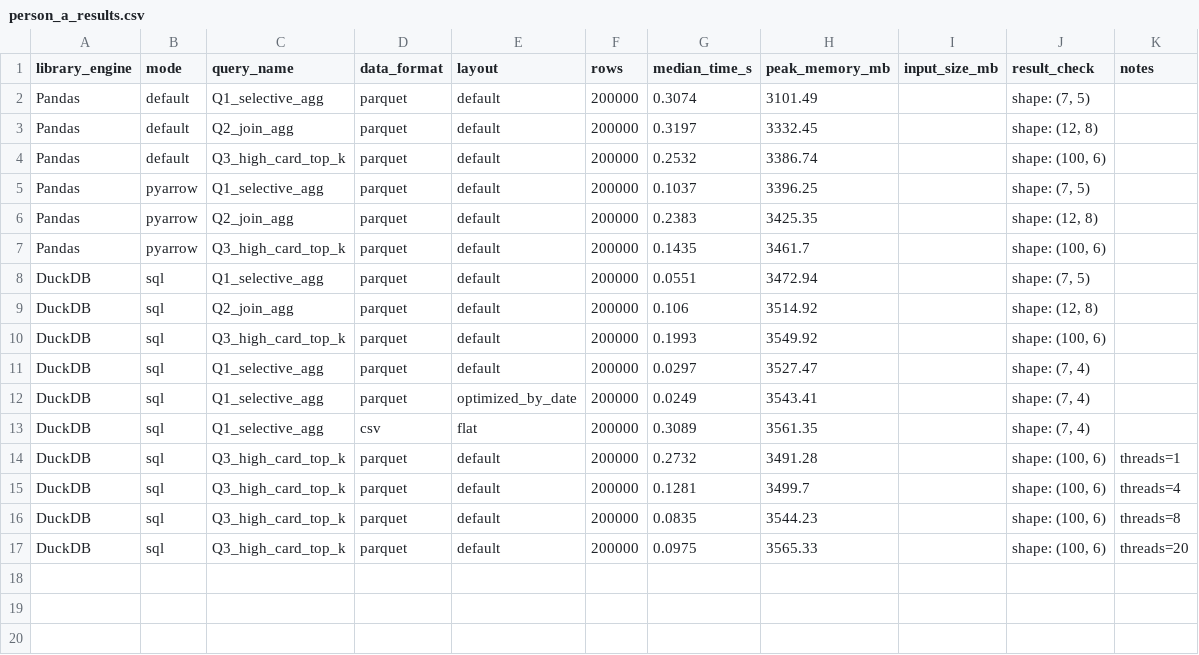
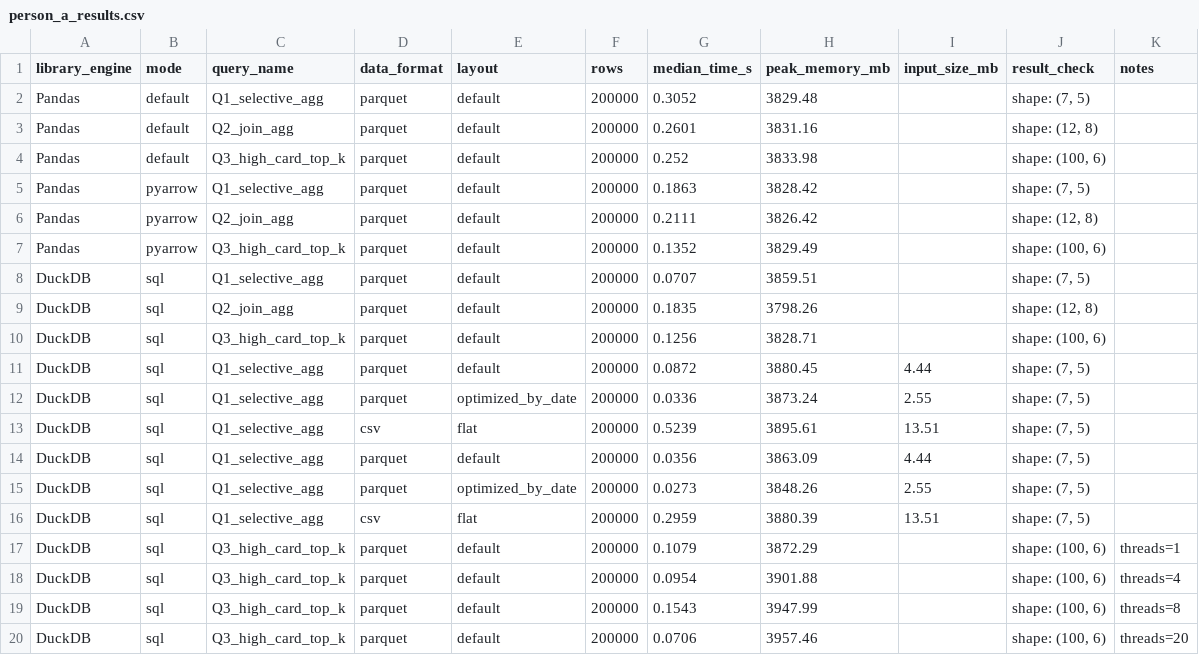
Before and after one commit to m-baj/tbd-workshop-1, a CSV file: notebooks/person_a_results.csv, drawn as a sheet.

```diff
--- a/notebooks/person_a_results.csv
+++ b/notebooks/person_a_results.csv
@@ -1,17 +1,20 @@
 library_engine,mode,query_name,data_format,layout,rows,median_time_s,peak_memory_mb,input_size_mb,result_check,notes
-Pandas,default,Q1_selective_agg,parquet,default,200000,0.3074,3101.49,,"shape: (7, 5)",
-Pandas,default,Q2_join_agg,parquet,default,200000,0.3197,3332.45,,"shape: (12, 8)",
-Pandas,default,Q3_high_card_top_k,parquet,default,200000,0.2532,3386.74,,"shape: (100, 6)",
-Pandas,pyarrow,Q1_selective_agg,parquet,default,200000,0.1037,3396.25,,"shape: (7, 5)",
-Pandas,pyarrow,Q2_join_agg,parquet,default,200000,0.2383,3425.35,,"shape: (12, 8)",
-Pandas,pyarrow,Q3_high_card_top_k,parquet,default,200000,0.1435,3461.7,,"shape: (100, 6)",
-DuckDB,sql,Q1_selective_agg,parquet,default,200000,0.0551,3472.94,,"shape: (7, 5)",
-DuckDB,sql,Q2_join_agg,parquet,default,200000,0.106,3514.92,,"shape: (12, 8)",
-DuckDB,sql,Q3_high_card_top_k,parquet,default,200000,0.1993,3549.92,,"shape: (100, 6)",
-DuckDB,sql,Q1_selective_agg,parquet,default,200000,0.0297,3527.47,,"shape: (7, 4)",
-DuckDB,sql,Q1_selective_agg,parquet,optimized_by_date,200000,0.0249,3543.41,,"shape: (7, 4)",
-DuckDB,sql,Q1_selective_agg,csv,flat,200000,0.3089,3561.35,,"shape: (7, 4)",
-DuckDB,sql,Q3_high_card_top_k,parquet,default,200000,0.2732,3491.28,,"shape: (100, 6)",threads=1
-DuckDB,sql,Q3_high_card_top_k,parquet,default,200000,0.1281,3499.7,,"shape: (100, 6)",threads=4
-DuckDB,sql,Q3_high_card_top_k,parquet,default,200000,0.0835,3544.23,,"shape: (100, 6)",threads=8
-DuckDB,sql,Q3_high_card_top_k,parquet,default,200000,0.0975,3565.33,,"shape: (100, 6)",threads=20
+Pandas,default,Q1_selective_agg,parquet,default,200000,0.3052,3829.48,,"shape: (7, 5)",
+Pandas,default,Q2_join_agg,parquet,default,200000,0.2601,3831.16,,"shape: (12, 8)",
+Pandas,default,Q3_high_card_top_k,parquet,default,200000,0.252,3833.98,,"shape: (100, 6)",
+Pandas,pyarrow,Q1_selective_agg,parquet,default,200000,0.1863,3828.42,,"shape: (7, 5)",
+Pandas,pyarrow,Q2_join_agg,parquet,default,200000,0.2111,3826.42,,"shape: (12, 8)",
+Pandas,pyarrow,Q3_high_card_top_k,parquet,default,200000,0.1352,3829.49,,"shape: (100, 6)",
+DuckDB,sql,Q1_selective_agg,parquet,default,200000,0.0707,3859.51,,"shape: (7, 5)",
+DuckDB,sql,Q2_join_agg,parquet,default,200000,0.1835,3798.26,,"shape: (12, 8)",
+DuckDB,sql,Q3_high_card_top_k,parquet,default,200000,0.1256,3828.71,,"shape: (100, 6)",
+DuckDB,sql,Q1_selective_agg,parquet,default,200000,0.0872,3880.45,4.44,"shape: (7, 5)",
+DuckDB,sql,Q1_selective_agg,parquet,optimized_by_date,200000,0.0336,3873.24,2.55,"shape: (7, 5)",
+DuckDB,sql,Q1_selective_agg,csv,flat,200000,0.5239,3895.61,13.51,"shape: (7, 5)",
+DuckDB,sql,Q1_selective_agg,parquet,default,200000,0.0356,3863.09,4.44,"shape: (7, 5)",
+DuckDB,sql,Q1_selective_agg,parquet,optimized_by_date,200000,0.0273,3848.26,2.55,"shape: (7, 5)",
+DuckDB,sql,Q1_selective_agg,csv,flat,200000,0.2959,3880.39,13.51,"shape: (7, 5)",
+DuckDB,sql,Q3_high_card_top_k,parquet,default,200000,0.1079,3872.29,,"shape: (100, 6)",threads=1
+DuckDB,sql,Q3_high_card_top_k,parquet,default,200000,0.0954,3901.88,,"shape: (100, 6)",threads=4
+DuckDB,sql,Q3_high_card_top_k,parquet,default,200000,0.1543,3947.99,,"shape: (100, 6)",threads=8
+DuckDB,sql,Q3_high_card_top_k,parquet,default,200000,0.0706,3957.46,,"shape: (100, 6)",threads=20
```
Also changed, not shown: 1 other file.
